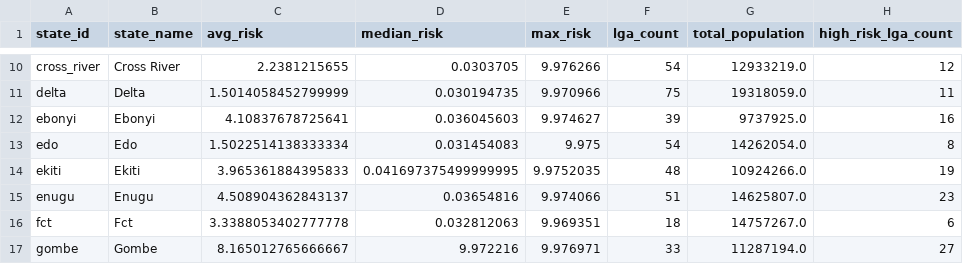
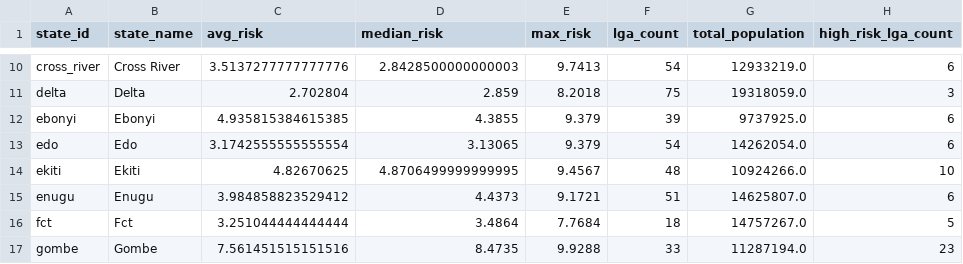
Before and after one commit to bellonaut/health-desert-scorer, a CSV file: data/gold/gold_state_rollup.csv, drawn as a sheet; only a part is shown, gaps mark what is left out; the diff covers the shown part only; the diff names each change by its address in the sheet, - before the commit and + after, or states it on an @@ line.

```diff
--- a/data/gold/gold_state_rollup.csv
+++ b/data/gold/gold_state_rollup.csv
-C10 (avg_risk): 2.2381215655
+C10 (avg_risk): 3.5137277777777776
-D10 (median_risk): 0.0303705
+D10 (median_risk): 2.8428500000000003
-E10 (max_risk): 9.976266
+E10 (max_risk): 9.7413
-H10 (high_risk_lga_count): 12
+H10 (high_risk_lga_count): 6
-C11 (avg_risk): 1.5014058452799999
+C11 (avg_risk): 2.702804
-D11 (median_risk): 0.030194735
+D11 (median_risk): 2.859
-E11 (max_risk): 9.970966
+E11 (max_risk): 8.2018
-H11 (high_risk_lga_count): 11
+H11 (high_risk_lga_count): 3
-C12 (avg_risk): 4.10837678725641
+C12 (avg_risk): 4.935815384615385
-D12 (median_risk): 0.036045603
+D12 (median_risk): 4.3855
-E12 (max_risk): 9.974627
+E12 (max_risk): 9.379
-H12 (high_risk_lga_count): 16
+H12 (high_risk_lga_count): 6
-C13 (avg_risk): 1.5022514138333334
+C13 (avg_risk): 3.1742555555555554
-D13 (median_risk): 0.031454083
+D13 (median_risk): 3.13065
-E13 (max_risk): 9.975
+E13 (max_risk): 9.379
-H13 (high_risk_lga_count): 8
+H13 (high_risk_lga_count): 6
-C14 (avg_risk): 3.965361884395833
+C14 (avg_risk): 4.82670625
-D14 (median_risk): 0.041697375499999995
+D14 (median_risk): 4.8706499999999995
-E14 (max_risk): 9.9752035
+E14 (max_risk): 9.4567
-H14 (high_risk_lga_count): 19
+H14 (high_risk_lga_count): 10
-C15 (avg_risk): 4.508904362843137
+C15 (avg_risk): 3.984858823529412
-D15 (median_risk): 0.03654816
+D15 (median_risk): 4.4373
-E15 (max_risk): 9.974066
+E15 (max_risk): 9.1721
-H15 (high_risk_lga_count): 23
+H15 (high_risk_lga_count): 6
-C16 (avg_risk): 3.3388053402777778
+C16 (avg_risk): 3.251044444444444
-D16 (median_risk): 0.032812063
+D16 (median_risk): 3.4864
-E16 (max_risk): 9.969351
+E16 (max_risk): 7.7684
-H16 (high_risk_lga_count): 6
+H16 (high_risk_lga_count): 5
-C17 (avg_risk): 8.165012765666667
+C17 (avg_risk): 7.561451515151516
-D17 (median_risk): 9.972216
+D17 (median_risk): 8.4735
-E17 (max_risk): 9.976971
+E17 (max_risk): 9.9288
-H17 (high_risk_lga_count): 27
+H17 (high_risk_lga_count): 23
```
Also changed, not shown: 116 edited cells elsewhere in this file, data/gold/gold_lga_explain.csv, 22 other files.
